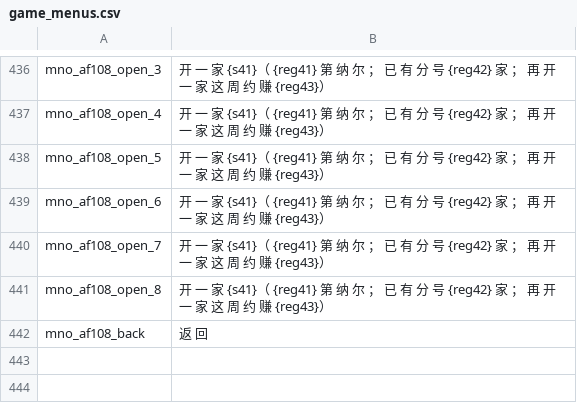
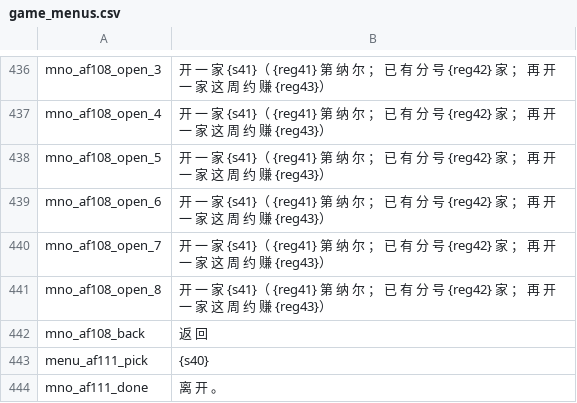
Before and after one commit to Augdgasjkh354-lang/ok, a CSV file: localization/cn_s/game_menus.csv, drawn as a sheet; only a part is shown, gaps mark what is left out; the diff names each change by its address in the sheet, - before the commit and + after, or states it on an @@ line.

```diff
--- a/localization/cn_s/game_menus.csv
+++ b/localization/cn_s/game_menus.csv
+row 443: menu_af111_pick | {s40}
+row 444: mno_af111_done | 离 开 。
```
Also changed, not shown: localization/cn_s/dialogs.csv, localization/cn_s/quick_strings.csv, 28 other files.
